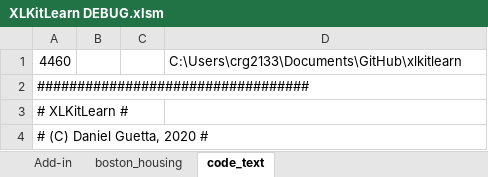
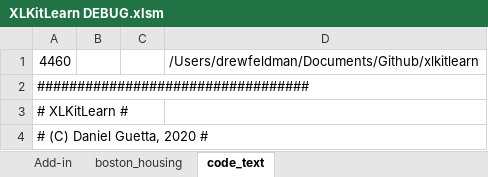
Before and after one commit to danguetta/xlkitlearn_old, an Excel workbook: XLKitLearn DEBUG.xlsm, sheet code_text, drawn as a sheet; only a part is shown; values as stored, in another font and other column widths than the file's, no borders; the diff names each change by its address in the sheet, - before the commit and + after, or states it on an @@ line.

```diff
--- a/XLKitLearn DEBUG.xlsm (sheet code_text)
+++ b/XLKitLearn DEBUG.xlsm (sheet code_text)
-D1: C:\Users\crg2133\Documents\GitHub\xlkitlearn
+D1: /Users/drewfeldman/Documents/Github/xlkitlearn
```
Also changed, not shown: charts or pictures, 1 other file.
